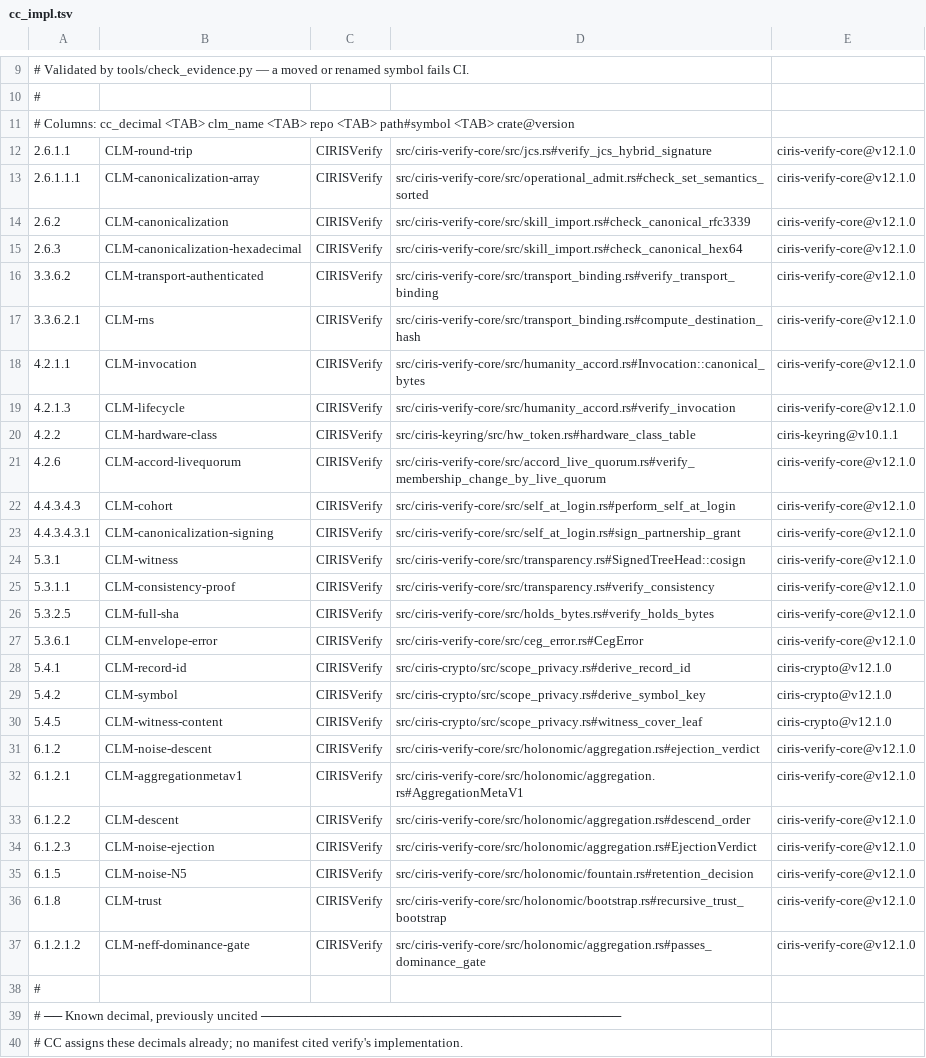
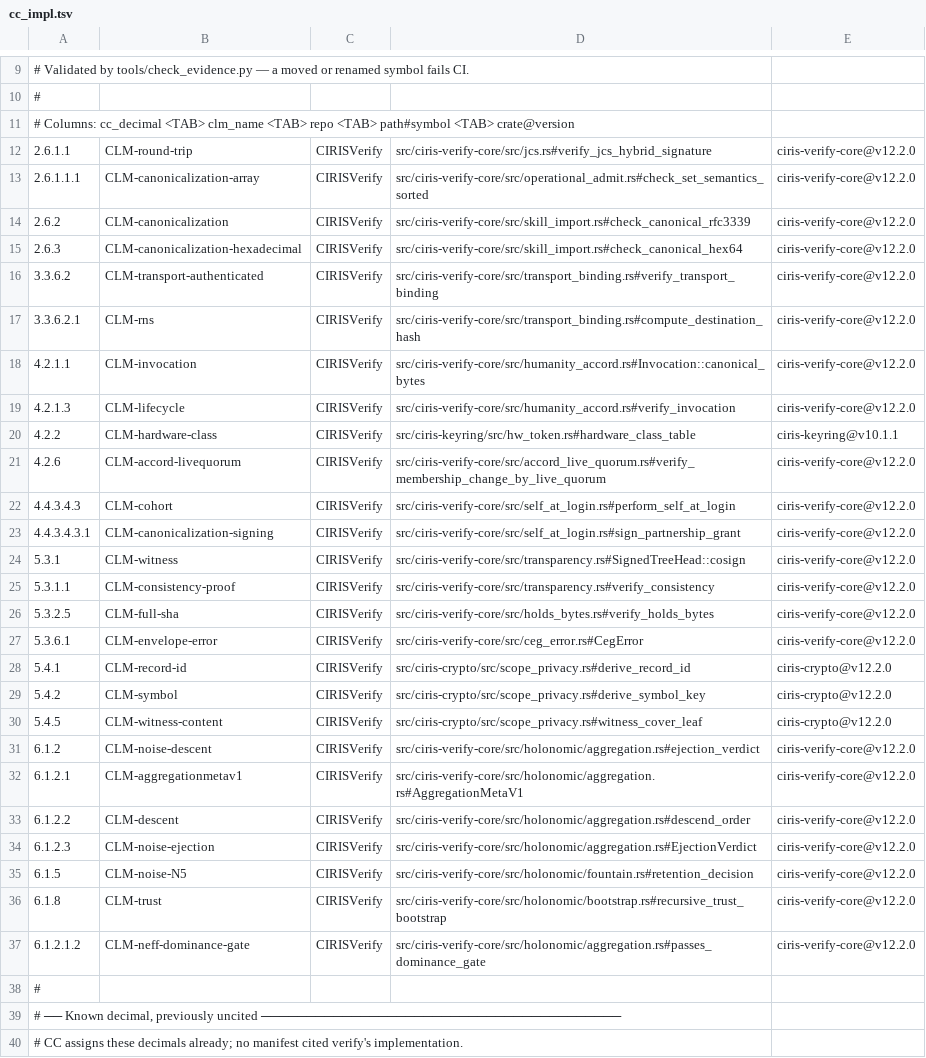
Before and after one commit to CIRISAI/CIRISVerify, a TSV file: evidence/cc_impl.tsv, drawn as a sheet; only a part is shown, gaps mark what is left out; the diff covers the shown part only; the diff names each change by its address in the sheet, - before the commit and + after, or states it on an @@ line.

```diff
--- a/evidence/cc_impl.tsv
+++ b/evidence/cc_impl.tsv
-E12:E19: ciris-verify-core@v12.1.0
+E12:E19: ciris-verify-core@v12.2.0
-E21:E27: ciris-verify-core@v12.1.0
+E21:E27: ciris-verify-core@v12.2.0
-E28:E30: ciris-crypto@v12.1.0
+E28:E30: ciris-crypto@v12.2.0
-E31:E37: ciris-verify-core@v12.1.0
+E31:E37: ciris-verify-core@v12.2.0
```
Also changed, not shown: 1 added row and 12 edited cells elsewhere in this file, 6 other files.
